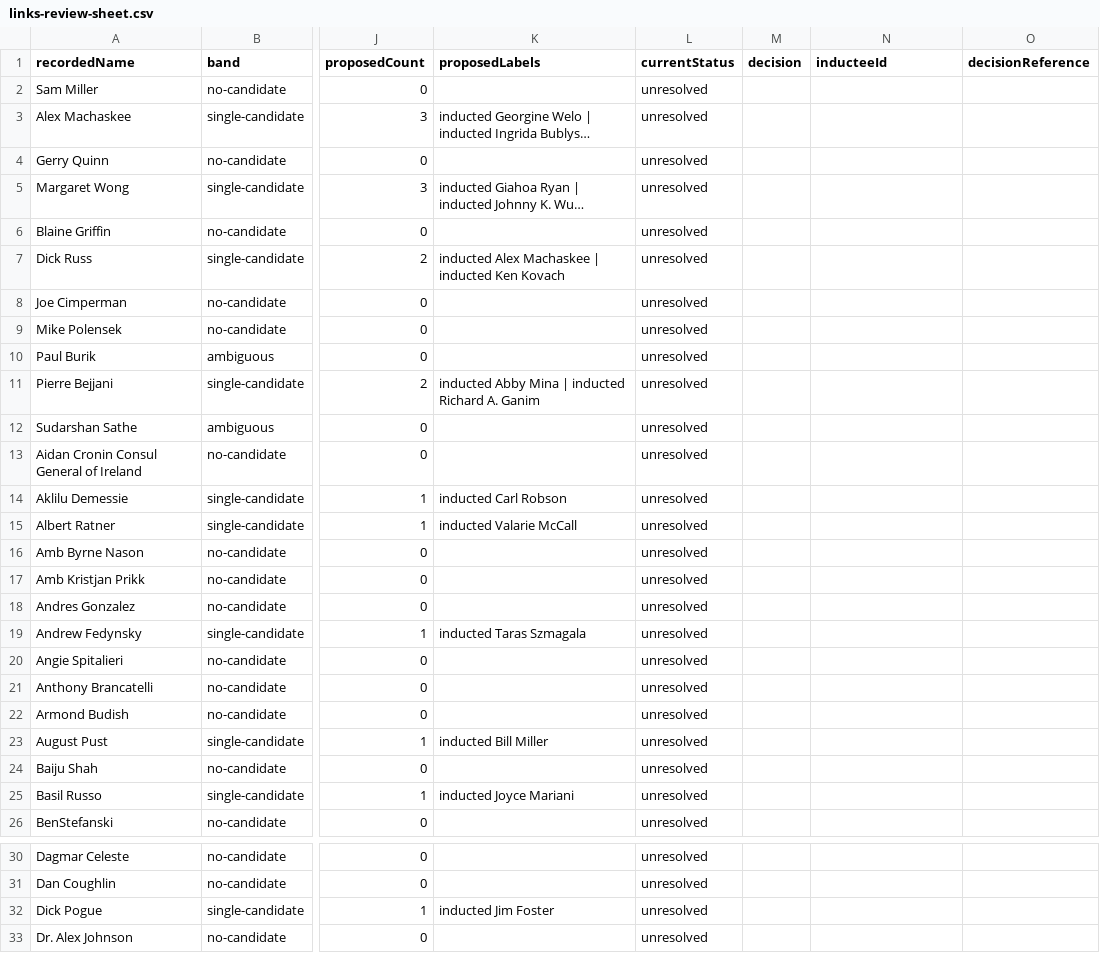
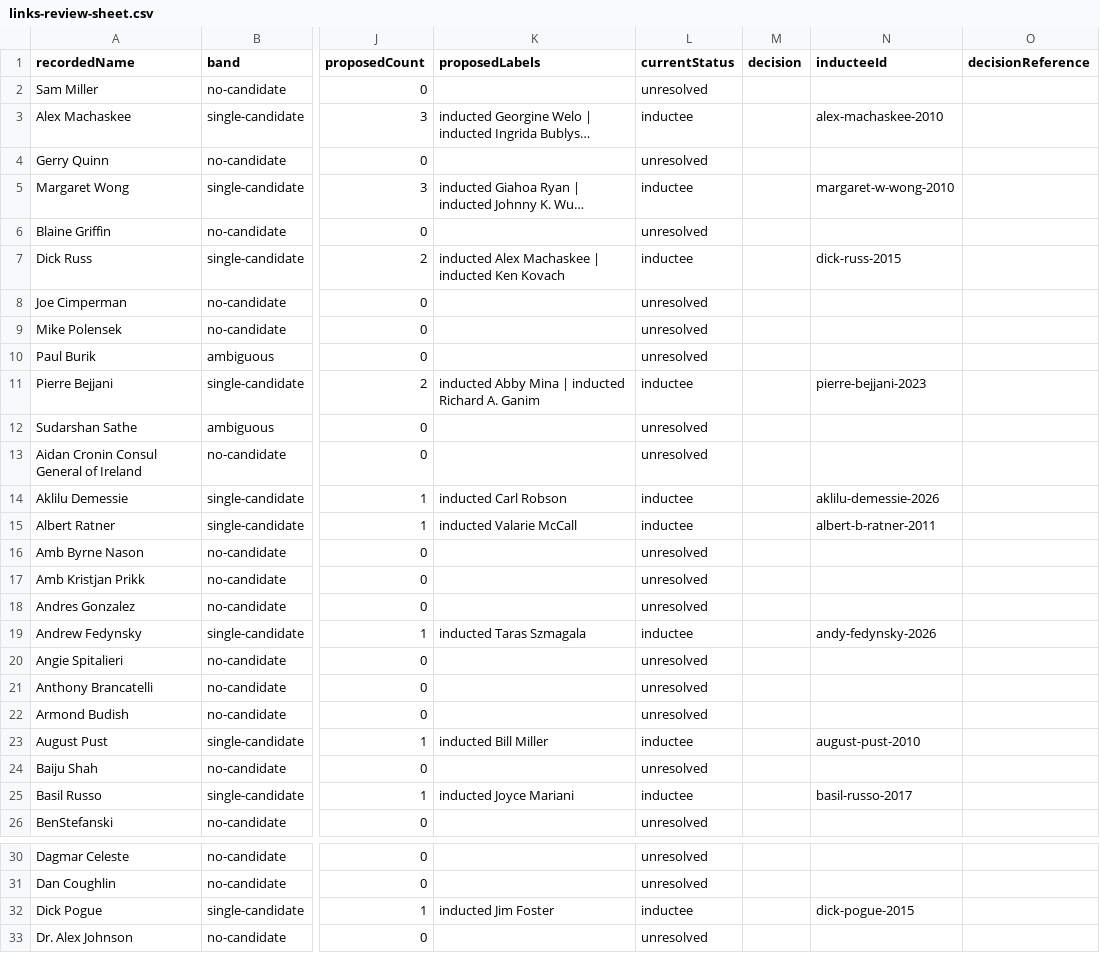
Before and after one commit to hgw3lls/cihof, a CSV file: docs/links-review-sheet.csv, drawn as a sheet; only a part is shown, gaps mark what is left out; long unchanged cells end in …; the diff covers the shown part only; the diff names each change by its address in the sheet, - before the commit and + after, or states it on an @@ line.

Commit message:
feat(links): resolve the 25 unambiguous inducter names
Tony reviewed all 95 rows and confirmed the 25 the corpus offered a single
candidate for, under decision reference cur-2026-061. The 68 rows with no
candidate and the 2 with more than one are left unresolved: there was nothing
to accept on those, and several of the 68 are presenters who are very likely
not inductees at all, which is a different answer rather than a slower one.

31 relationships are now resolved, twice the threshold of 15 — and Connections
is still off, because no publication decision exists. That is the separation
working rather than a step missed: knowing who Sam Miller is does not decide
whether the relationship may be shown, or to whom.

Three tests asserted the collection's pre-decision census and now assert the
real one: 70 unresolved rather than 95, 25 resolved rather than none. The
assertions that carry the meaning are untouched and still pass — no
relationship is published, the lens stays shut, and crosswalkApproved is false.
The links-review case gained a sibling that states the point against the real
file: 31 resolved, nothing published.

Applied with the sheet committed first, so the input and the diff it produced
are both in the history. The signed sheet is archived under
data/curation-decisions/.

```diff
--- a/docs/links-review-sheet.csv
+++ b/docs/links-review-sheet.csv
-L3 (currentStatus): unresolved
+L3 (currentStatus): inductee
-N3 (inducteeId): (empty)
+N3 (inducteeId): alex-machaskee-2010
-L5 (currentStatus): unresolved
+L5 (currentStatus): inductee
-N5 (inducteeId): (empty)
+N5 (inducteeId): margaret-w-wong-2010
-L7 (currentStatus): unresolved
+L7 (currentStatus): inductee
-N7 (inducteeId): (empty)
+N7 (inducteeId): dick-russ-2015
-L11 (currentStatus): unresolved
+L11 (currentStatus): inductee
-N11 (inducteeId): (empty)
+N11 (inducteeId): pierre-bejjani-2023
-L14:L15 (currentStatus): unresolved
+L14:L15 (currentStatus): inductee
-N14 (inducteeId): (empty)
+N14 (inducteeId): aklilu-demessie-2026
-N15 (inducteeId): (empty)
+N15 (inducteeId): albert-b-ratner-2011
-L19 (currentStatus): unresolved
+L19 (currentStatus): inductee
-N19 (inducteeId): (empty)
+N19 (inducteeId): andy-fedynsky-2026
-L23 (currentStatus): unresolved
+L23 (currentStatus): inductee
-N23 (inducteeId): (empty)
+N23 (inducteeId): august-pust-2010
-L25 (currentStatus): unresolved
+L25 (currentStatus): inductee
-N25 (inducteeId): (empty)
+N25 (inducteeId): basil-russo-2017
-L32 (currentStatus): unresolved
+L32 (currentStatus): inductee
-N32 (inducteeId): (empty)
+N32 (inducteeId): dick-pogue-2015
```
Also changed, not shown: 30 edited cells elsewhere in this file, 5 other files.
